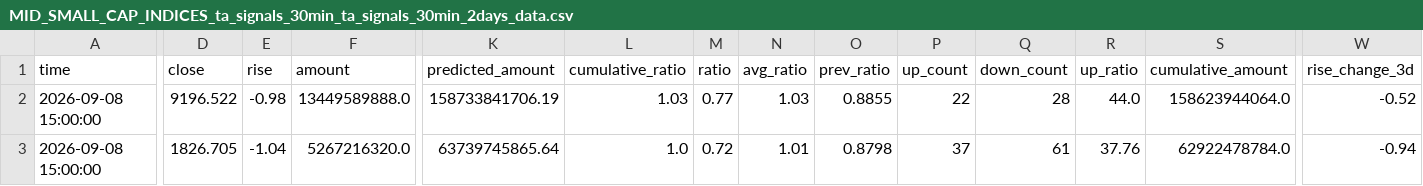
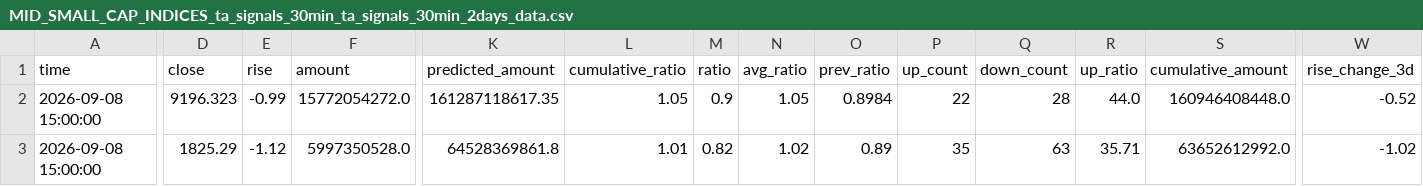
Before and after one commit to siderdata/tss_ai_stock, a CSV file: data/MID_SMALL_CAP_INDICES_ta_signals_30min_ta_signals_30min_2days_data.csv, drawn as a sheet; only a part is shown, gaps mark what is left out; the diff covers the shown part only; the diff names each change by its address in the sheet, - before the commit and + after, or states it on an @@ line.

Commit message:
Add data, report, and trading directories

```diff
--- a/data/MID_SMALL_CAP_INDICES_ta_signals_30min_ta_signals_30min_2days_data.csv
+++ b/data/MID_SMALL_CAP_INDICES_ta_signals_30min_ta_signals_30min_2days_data.csv
-D2 (close): 9196.522
+D2 (close): 9196.323
-E2 (rise): -0.98
+E2 (rise): -0.99
-F2 (amount): 13449589888.0
+F2 (amount): 15772054272.0
-K2 (predicted_amount): 158733841706.19
+K2 (predicted_amount): 161287118617.35
-L2 (cumulative_ratio): 1.03
+L2 (cumulative_ratio): 1.05
-M2 (ratio): 0.77
+M2 (ratio): 0.9
-N2 (avg_ratio): 1.03
+N2 (avg_ratio): 1.05
-O2 (prev_ratio): 0.8855
+O2 (prev_ratio): 0.8984
-S2 (cumulative_amount): 158623944064.0
+S2 (cumulative_amount): 160946408448.0
-D3 (close): 1826.705
+D3 (close): 1825.29
-E3 (rise): -1.04
+E3 (rise): -1.12
-F3 (amount): 5267216320.0
+F3 (amount): 5997350528.0
-K3 (predicted_amount): 63739745865.64
+K3 (predicted_amount): 64528369861.8
-L3 (cumulative_ratio): 1.0
+L3 (cumulative_ratio): 1.01
-M3 (ratio): 0.72
+M3 (ratio): 0.82
-N3 (avg_ratio): 1.01
+N3 (avg_ratio): 1.02
-O3 (prev_ratio): 0.8798
+O3 (prev_ratio): 0.89
-P3 (up_count): 37
+P3 (up_count): 35
-Q3 (down_count): 61
+Q3 (down_count): 63
-R3 (up_ratio): 37.76
+R3 (up_ratio): 35.71
-S3 (cumulative_amount): 62922478784.0
+S3 (cumulative_amount): 63652612992.0
-W3 (rise_change_3d): -0.94
+W3 (rise_change_3d): -1.02
```
Also changed, not shown: 177 edited cells elsewhere in this file, data/CORE_INDICES_ta_signals_30min_ta_signals_30min_2days_data.csv, data/CORE_INDICES_ta_signals_60min_ta_signals_60min_2days_data.csv, 55 other files.
